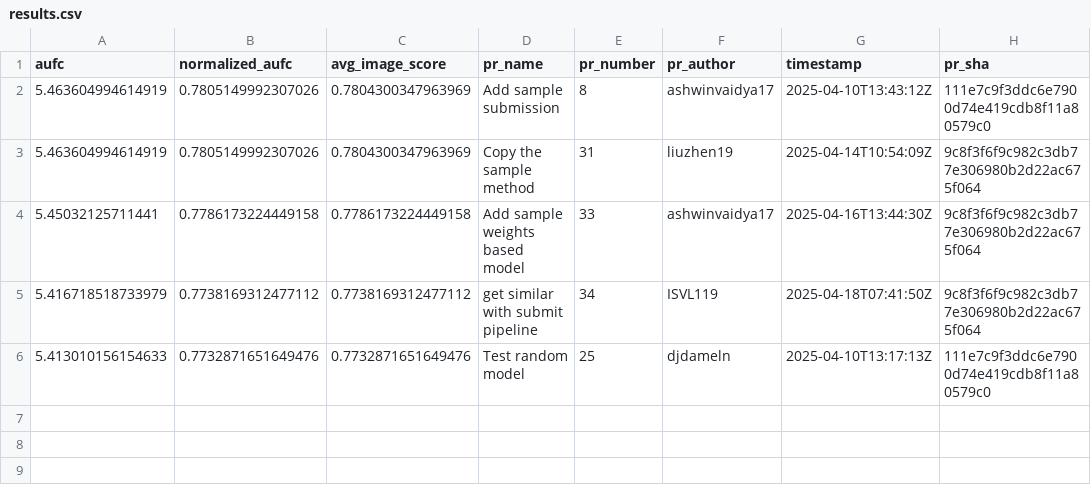
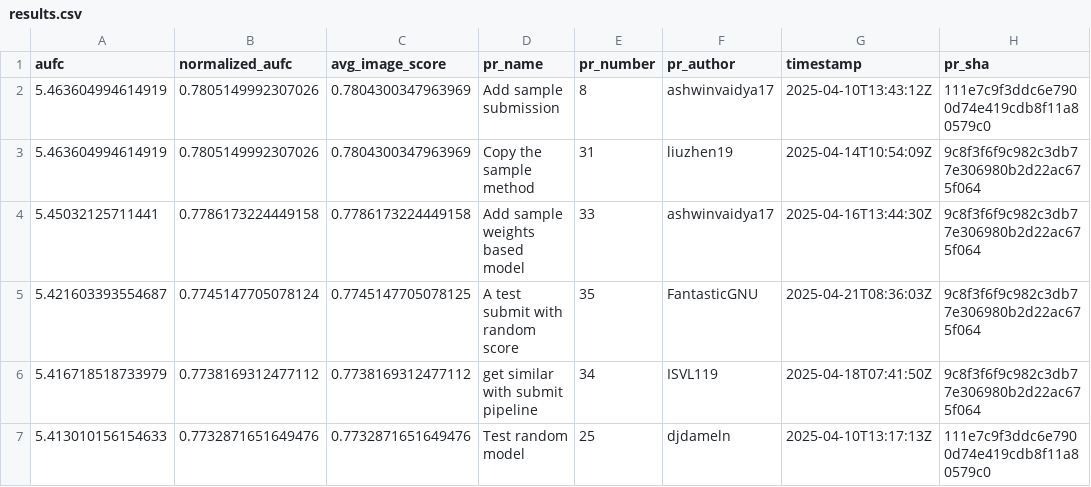
Before and after one commit to cvpr-vand/challenge, a CSV file: results.csv, drawn as a sheet.

```diff
--- a/results.csv
+++ b/results.csv
@@ -4,2 +4,3 @@ aufc,normalized_aufc,avg_image_score,pr_name,pr_number,pr_author,timestamp,pr_sh
 5.45032125711441,0.7786173224449158,0.7786173224449158,Add sample weights based model,33,ashwinvaidya17,2025-04-16T13:44:30Z,9c8f3f6f9c982c3db77e306980b2d22ac675f064
+5.421603393554687,0.7745147705078124,0.7745147705078125,A test submit with random score,35,FantasticGNU,2025-04-21T08:36:03Z,9c8f3f6f9c982c3db77e306980b2d22ac675f064
 5.416718518733979,0.7738169312477112,0.7738169312477112,get similar with submit pipeline,34,ISVL119,2025-04-18T07:41:50Z,9c8f3f6f9c982c3db77e306980b2d22ac675f064
```
